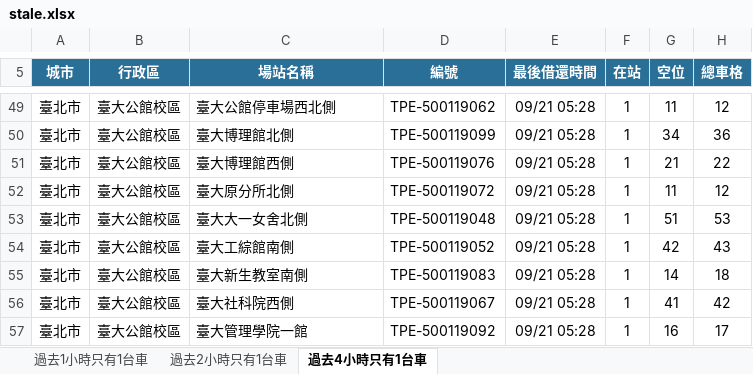
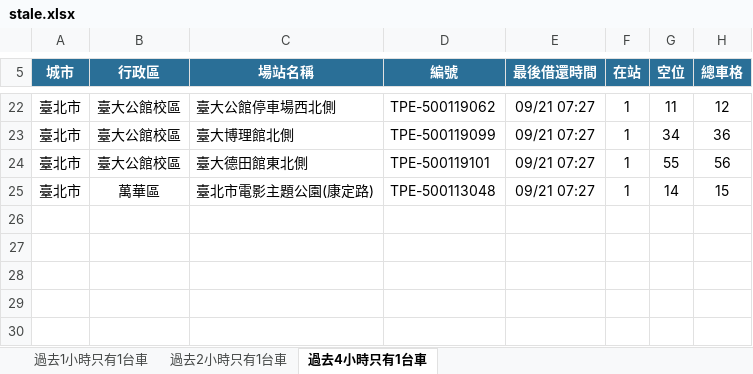
Before and after one commit to hippop3c/fixedbike, an Excel workbook: stale.xlsx, sheet 過去4小時只有1台車, drawn as a sheet; only a part is shown, gaps mark what is left out; values as stored, in another font and other column widths than the file's, no borders; removed rows and columns are numbered as before the commit, all else as after; the diff covers the shown part only; the diff names each change by its address in the sheet, - before the commit and + after, or states it on an @@ line.

```diff
--- a/stale.xlsx (sheet 過去4小時只有1台車)
+++ b/stale.xlsx (sheet 過去4小時只有1台車)
-E22:E24 (最後借還時間): 09/21 05:28
+E22:E24 (最後借還時間): 09/21 07:27
-C24 (場站名稱): 臺大博理館西側
+C24 (場站名稱): 臺大德田館東北側
-D24 (編號): TPE-500119076
+D24 (編號): TPE-500119101
-G24 (空位): 21
+G24 (空位): 55
-H24 (總車格): 22
+H24 (總車格): 56
-row 52: 臺北市 | 臺大公館校區 | 臺大原分所北側 | TPE-500119072 | 09/21 05:28 | 1 | 11 | 12
-row 53: 臺北市 | 臺大公館校區 | 臺大大一女舍北側 | TPE-500119048 | 09/21 05:28 | 1 | 51 | 53
-row 54: 臺北市 | 臺大公館校區 | 臺大工綜館南側 | TPE-500119052 | 09/21 05:28 | 1 | 42 | 43
-B25 (行政區): 臺大公館校區
+B25 (行政區): 萬華區
-C25 (場站名稱): 臺大新生教室南側
+C25 (場站名稱): 臺北市電影主題公園(康定路)
-D25 (編號): TPE-500119083
+D25 (編號): TPE-500113048
-E25 (最後借還時間): 09/21 05:28
+E25 (最後借還時間): 09/21 07:27
-H25 (總車格): 18
+H25 (總車格): 15
-row 56: 臺北市 | 臺大公館校區 | 臺大社科院西側 | TPE-500119067 | 09/21 05:28 | 1 | 41 | 42
-row 57: 臺北市 | 臺大公館校區 | 臺大管理學院一館 | TPE-500119092 | 09/21 05:28 | 1 | 16 | 17
```
Also changed, not shown: 6 added rows, 33 removed rows and 27 edited cells elsewhere in this sheet, sheet 過去1小時只有1台車, sheet 過去2小時只有1台車, 2 other files.
